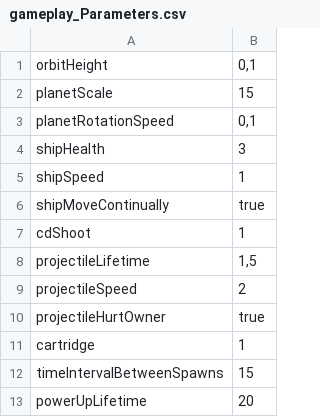
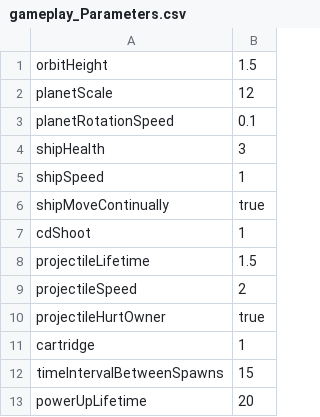
Before and after one commit to giinsen/Hologram, a CSV file: Assets/gameplay_Parameters.csv, drawn as a sheet.

```diff
--- a/Assets/gameplay_Parameters.csv
+++ b/Assets/gameplay_Parameters.csv
@@ -1,4 +1,4 @@
-orbitHeight;0,1
-planetScale;15
-planetRotationSpeed;0,1
+orbitHeight;1.5
+planetScale;12
+planetRotationSpeed;0.1
 shipHealth;3
@@ -7,3 +7,3 @@ shipMoveContinually;true
 cdShoot;1
-projectileLifetime;1,5
+projectileLifetime;1.5
 projectileSpeed;2
```
Also changed, not shown: 21 other files.
